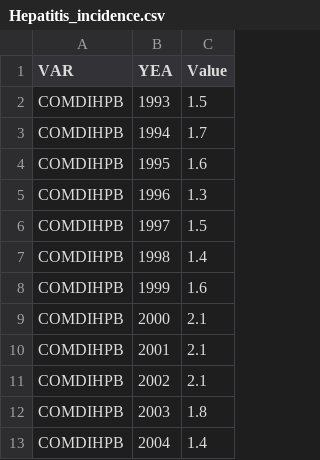
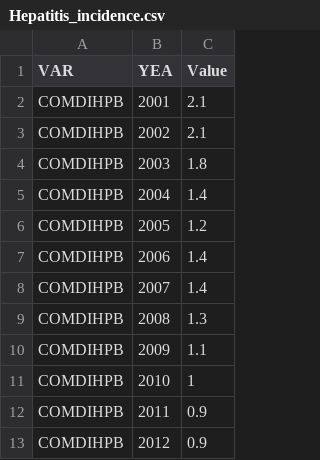
Before and after one commit to idgaf2133/Assignment2, a CSV file: Files/Hepatitis/Hepatitis_incidence.csv, drawn as a sheet; only a part is shown; the shorter side is filled out with more unchanged rows; the diff names each change by its address in the sheet, - before the commit and + after, or states it on an @@ line.

```diff
--- a/Files/Hepatitis/Hepatitis_incidence.csv
+++ b/Files/Hepatitis/Hepatitis_incidence.csv
-row 2: COMDIHPB | 1993 | 1.5
-row 3: COMDIHPB | 1994 | 1.7
-row 4: COMDIHPB | 1995 | 1.6
-row 5: COMDIHPB | 1996 | 1.3
-row 6: COMDIHPB | 1997 | 1.5
-row 7: COMDIHPB | 1998 | 1.4
-row 8: COMDIHPB | 1999 | 1.6
-row 9: COMDIHPB | 2000 | 2.1
```
Also changed, not shown: 1 other file.
